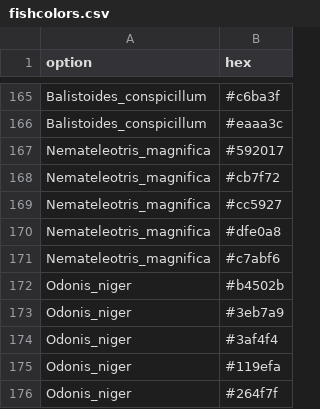
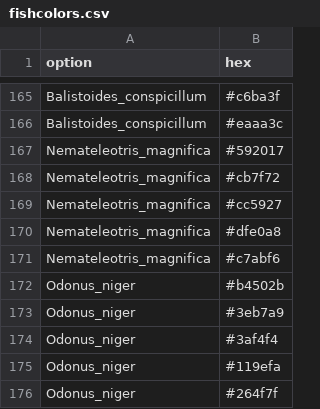
Before and after one commit to nschiett/fishualize, a CSV file: data/fishcolors.csv, drawn as a sheet; only a part is shown, gaps mark what is left out.

```diff
--- a/data/fishcolors.csv
+++ b/data/fishcolors.csv
@@ -171,6 +171,6 @@ Nemateleotris_magnifica,#dfe0a8
 Nemateleotris_magnifica,#c7abf6
-Odonis_niger,#b4502b
-Odonis_niger,#3eb7a9
-Odonis_niger,#3af4f4
-Odonis_niger,#119efa
-Odonis_niger,#264f7f
+Odonus_niger,#b4502b
+Odonus_niger,#3eb7a9
+Odonus_niger,#3af4f4
+Odonus_niger,#119efa
+Odonus_niger,#264f7f
```
Also changed, not shown: 9 other files.
